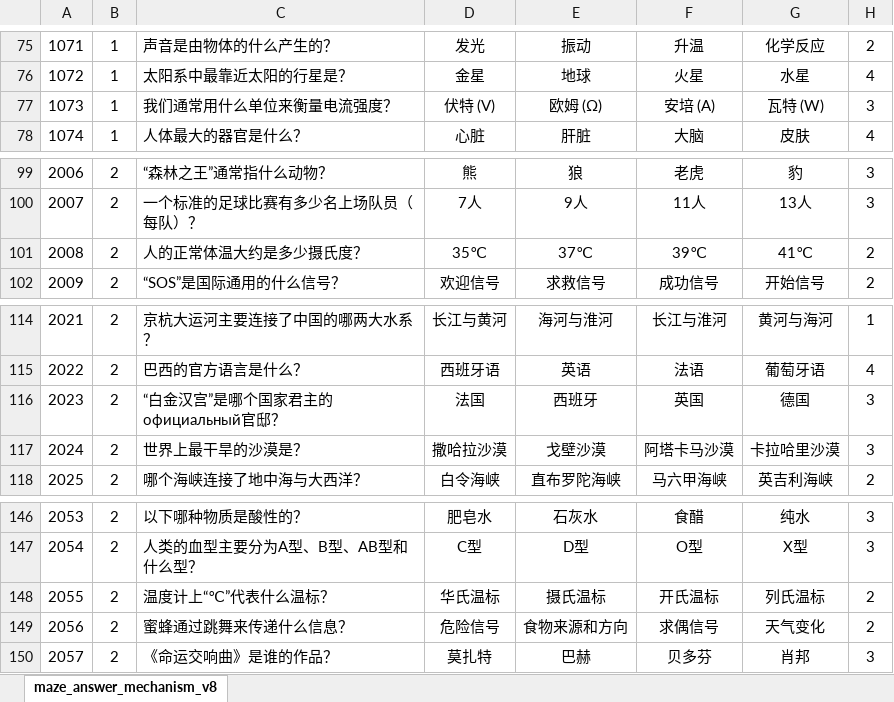
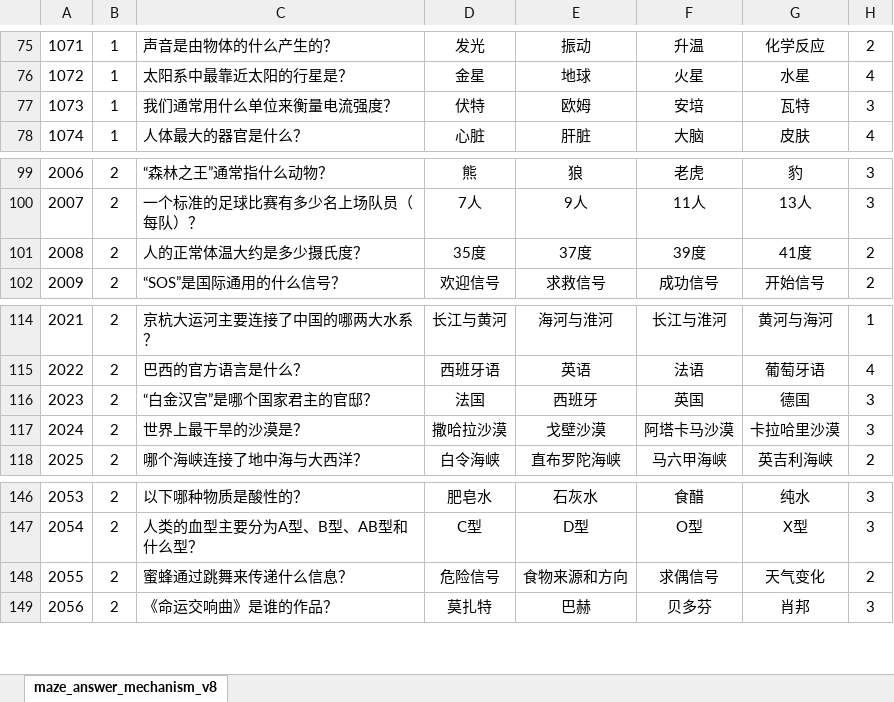
Before and after one commit to chensusu123/myfirsthub, an Excel workbook: servers/maze_main_server/conf.d/data/maze_answer_mechanism_v8【答题机关词库】.xlsx, sheet maze_answer_mechanism_v8, drawn as a sheet; only a part is shown, gaps mark what is left out; values as stored, in another font and other column widths than the file's, no borders; removed rows and columns are numbered as before the commit, all else as after; the diff names each change by its address in the sheet, - before the commit and + after, or states it on an @@ line.

```diff
--- a/servers/maze_main_server/conf.d/data/maze_answer_mechanism_v8【答题机关词库】.xlsx (sheet maze_answer_mechanism_v8)
+++ b/servers/maze_main_server/conf.d/data/maze_answer_mechanism_v8【答题机关词库】.xlsx (sheet maze_answer_mechanism_v8)
-D77: 伏特 (V)
+D77: 伏特
-E77: 欧姆 (Ω)
+E77: 欧姆
-F77: 安培 (A)
+F77: 安培
-G77: 瓦特 (W)
+G77: 瓦特
-D101: 35℃
+D101: 35度
-E101: 37℃
+E101: 37度
-F101: 39℃
+F101: 39度
-G101: 41℃
+G101: 41度
-C116: “白金汉宫”是哪个国家君主的 официальный官邸？
+C116: “白金汉宫”是哪个国家君主的官邸？
-row 148: 2055 | 2 | 温度计上“℃”代表什么温标？ | 华氏温标 | 摄氏温标 | 开氏温标 | 列氏温标 | 2
@@ column A renumbered from row 148 down @@
```
Also changed, not shown: servers/maze_main_server/conf.d/data/git_version_v8【配表版本号】.xlsx, 1 other file.
